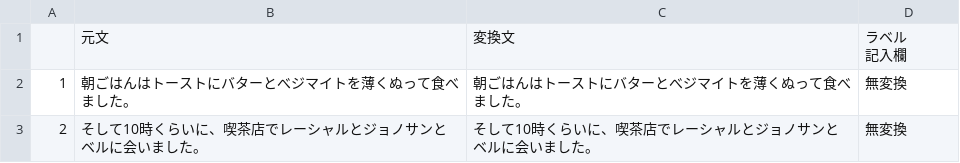
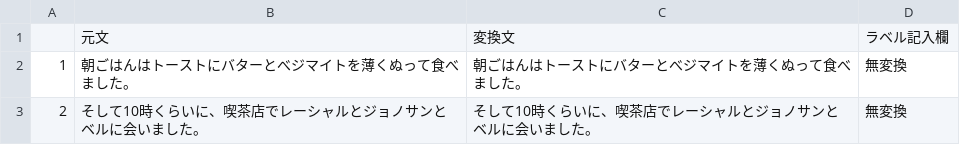
Before and after one commit to cl-tohoku/keigo_transfer_task, a CSV file: annot_data_2.csv, drawn as a sheet; only a part is shown.

Commit message:
Add files via upload

```diff
--- a/annot_data_2.csv
+++ b/annot_data_2.csv
@@ -1,3 +1,2 @@
-,元文,変換文,"ラベル
-記入欄"
+,元文,変換文,ラベル記入欄
 1,朝ごはんはトーストにバターとべジマイトを薄くぬって食べました。,朝ごはんはトーストにバターとべジマイトを薄くぬって食べました。,無変換
```
